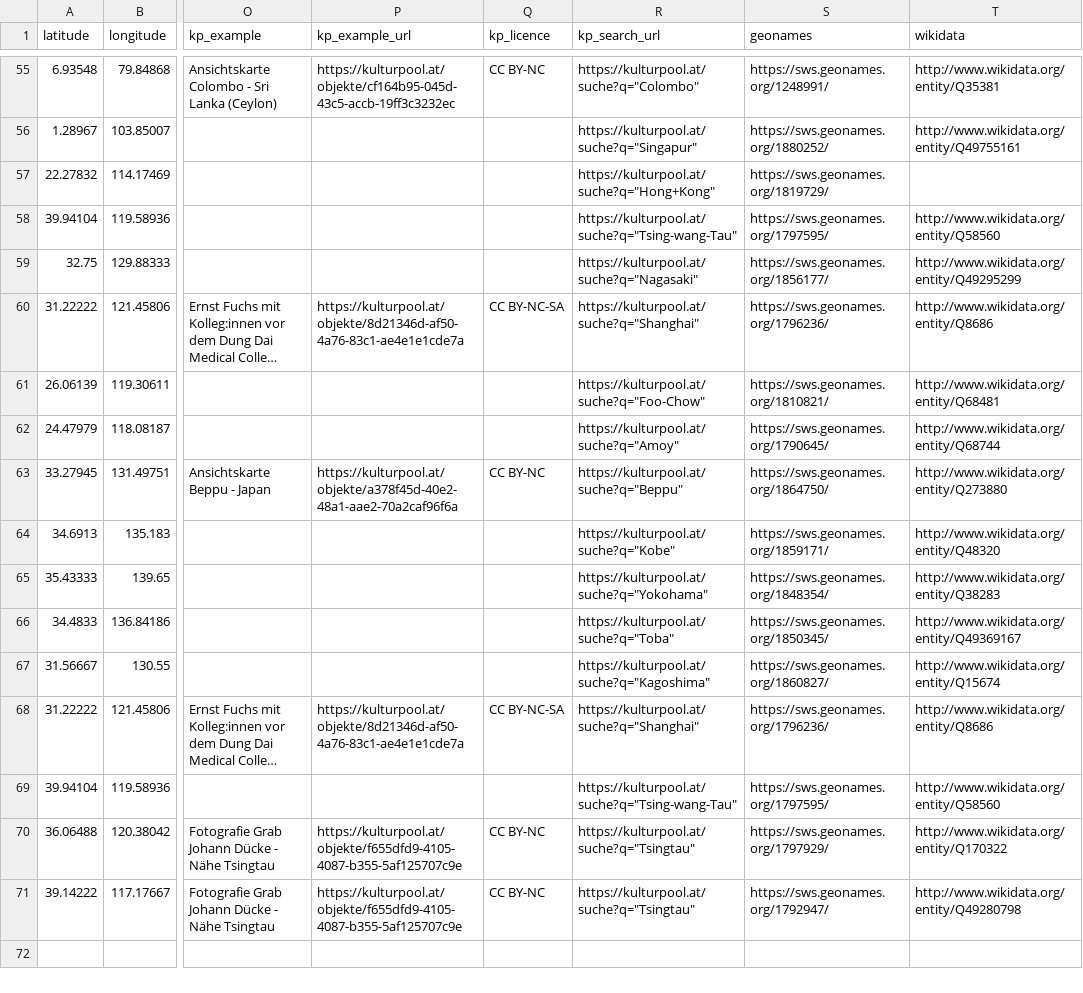
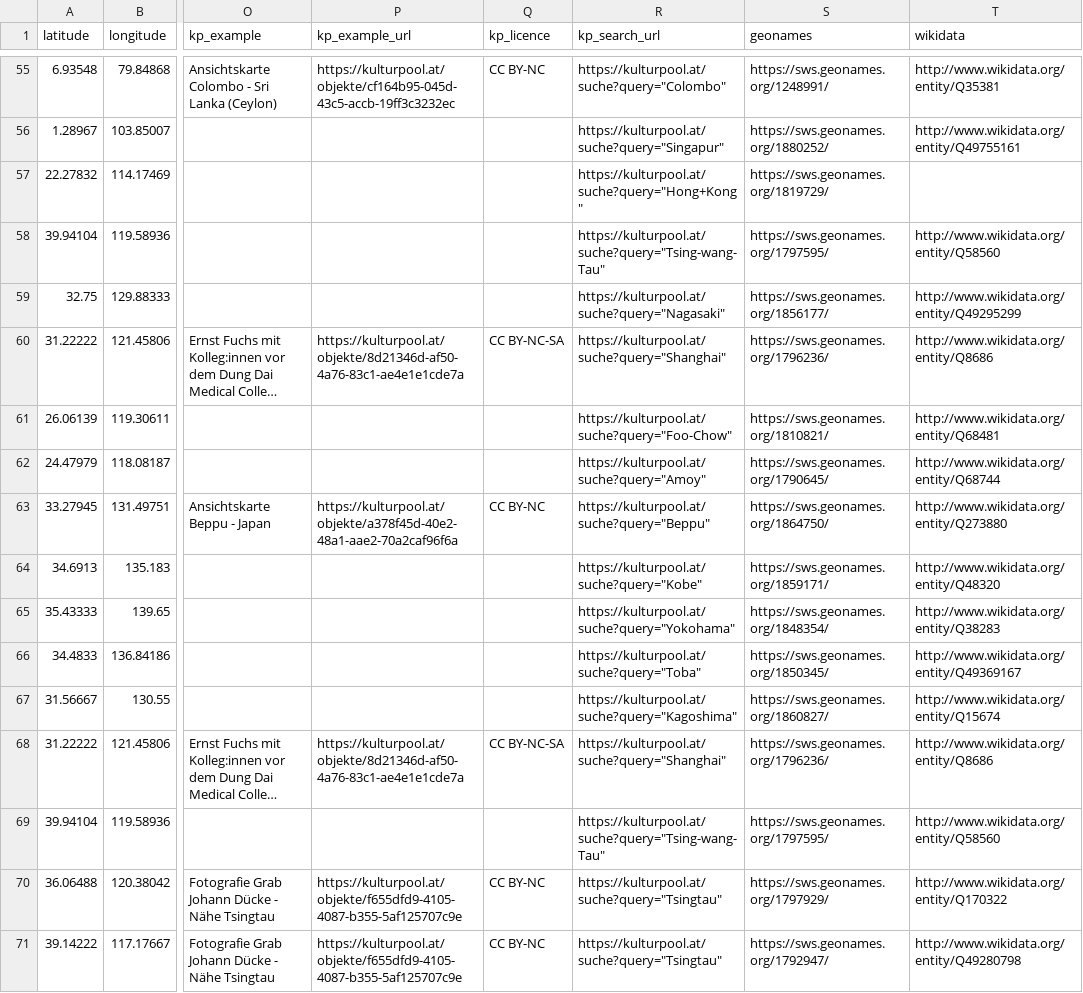
Before and after one commit to RichterHenje/Hack-The-Pool-2026, a CSV file: Kriegsmarine/3_visualization/arcgis/layers/ke_stops.csv, drawn as a sheet; only a part is shown, gaps mark what is left out; long unchanged cells end in …; the diff covers the shown part only; the diff names each change by its address in the sheet, - before the commit and + after, or states it on an @@ line.

```diff
--- a/Kriegsmarine/3_visualization/arcgis/layers/ke_stops.csv
+++ b/Kriegsmarine/3_visualization/arcgis/layers/ke_stops.csv
-R55 (kp_search_url): https://kulturpool.at/suche?q="Colombo"
+R55 (kp_search_url): https://kulturpool.at/suche?query="Colombo"
-R56 (kp_search_url): https://kulturpool.at/suche?q="Singapur"
+R56 (kp_search_url): https://kulturpool.at/suche?query="Singapur"
-R57 (kp_search_url): https://kulturpool.at/suche?q="Hong+Kong"
+R57 (kp_search_url): https://kulturpool.at/suche?query="Hong+Kong"
-R58 (kp_search_url): https://kulturpool.at/suche?q="Tsing-wang-Tau"
+R58 (kp_search_url): https://kulturpool.at/suche?query="Tsing-wang-Tau"
-R59 (kp_search_url): https://kulturpool.at/suche?q="Nagasaki"
+R59 (kp_search_url): https://kulturpool.at/suche?query="Nagasaki"
-R60 (kp_search_url): https://kulturpool.at/suche?q="Shanghai"
+R60 (kp_search_url): https://kulturpool.at/suche?query="Shanghai"
-R61 (kp_search_url): https://kulturpool.at/suche?q="Foo-Chow"
+R61 (kp_search_url): https://kulturpool.at/suche?query="Foo-Chow"
-R62 (kp_search_url): https://kulturpool.at/suche?q="Amoy"
+R62 (kp_search_url): https://kulturpool.at/suche?query="Amoy"
-R63 (kp_search_url): https://kulturpool.at/suche?q="Beppu"
+R63 (kp_search_url): https://kulturpool.at/suche?query="Beppu"
-R64 (kp_search_url): https://kulturpool.at/suche?q="Kobe"
+R64 (kp_search_url): https://kulturpool.at/suche?query="Kobe"
-R65 (kp_search_url): https://kulturpool.at/suche?q="Yokohama"
+R65 (kp_search_url): https://kulturpool.at/suche?query="Yokohama"
-R66 (kp_search_url): https://kulturpool.at/suche?q="Toba"
+R66 (kp_search_url): https://kulturpool.at/suche?query="Toba"
-R67 (kp_search_url): https://kulturpool.at/suche?q="Kagoshima"
+R67 (kp_search_url): https://kulturpool.at/suche?query="Kagoshima"
-R68 (kp_search_url): https://kulturpool.at/suche?q="Shanghai"
+R68 (kp_search_url): https://kulturpool.at/suche?query="Shanghai"
-R69 (kp_search_url): https://kulturpool.at/suche?q="Tsing-wang-Tau"
+R69 (kp_search_url): https://kulturpool.at/suche?query="Tsing-wang-Tau"
-R70:R71 (kp_search_url): https://kulturpool.at/suche?q="Tsingtau"
+R70:R71 (kp_search_url): https://kulturpool.at/suche?query="Tsingtau"
```
Also changed, not shown: 59 edited cells elsewhere in this file, Kriegsmarine/3_visualization/arcgis/layers/ke_photos_dated.csv, Kriegsmarine/3_visualization/arcgis/layers/ke_stops_dated.csv, 7 other files.
